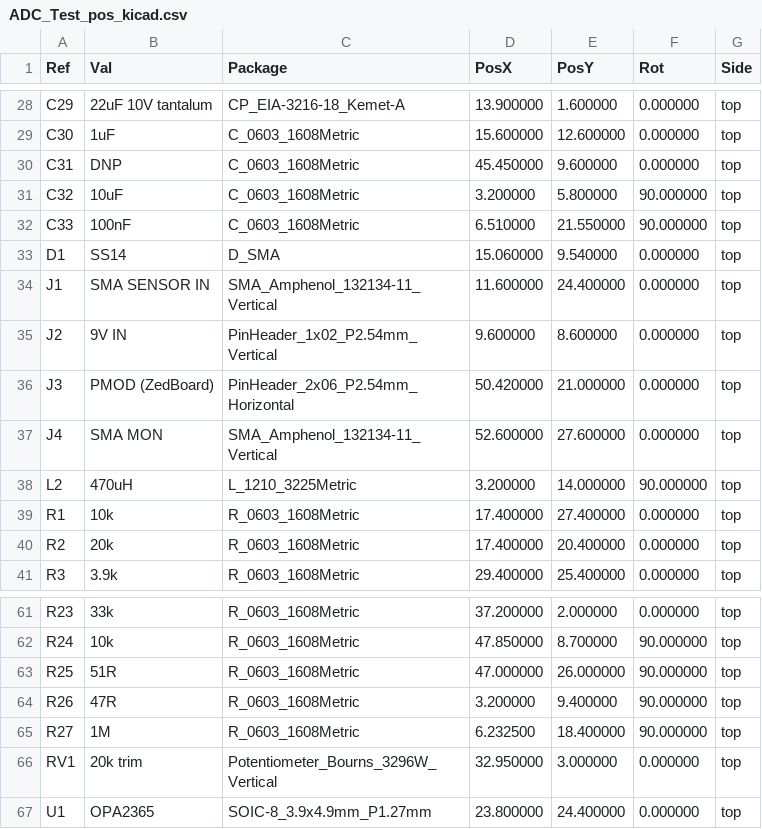
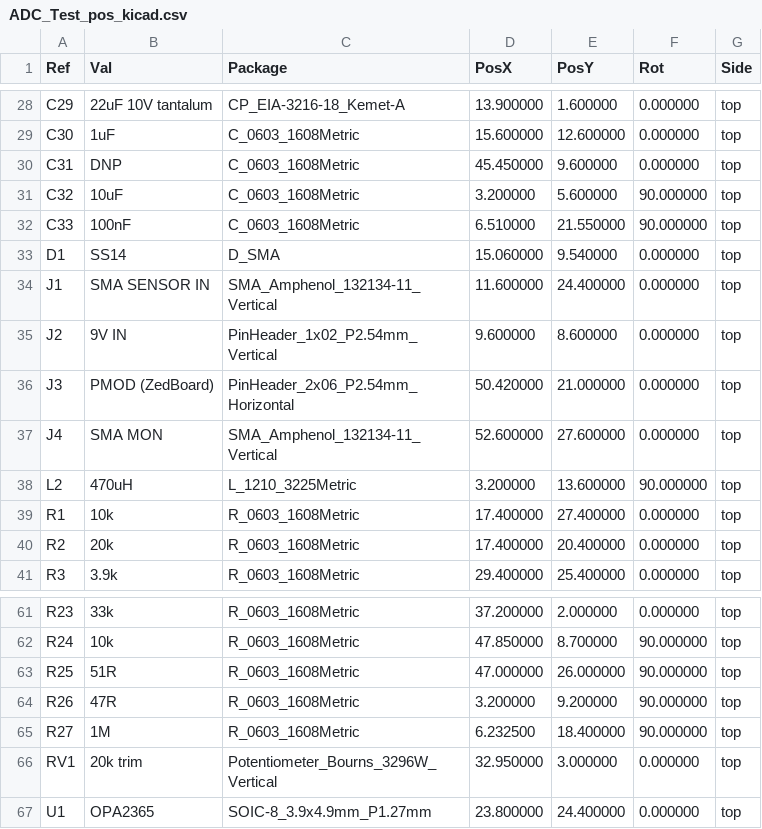
Before and after one commit to auselia/adc_test_board, a CSV file: hw/fab/ADC_Test_pos_kicad.csv, drawn as a sheet; only a part is shown, gaps mark what is left out.

```diff
--- a/hw/fab/ADC_Test_pos_kicad.csv
+++ b/hw/fab/ADC_Test_pos_kicad.csv
@@ -30,3 +30,3 @@ Ref,Val,Package,PosX,PosY,Rot,Side
 "C31","DNP","C_0603_1608Metric",45.450000,9.600000,0.000000,top
-"C32","10uF","C_0603_1608Metric",3.200000,5.800000,90.000000,top
+"C32","10uF","C_0603_1608Metric",3.200000,5.600000,90.000000,top
 "C33","100nF","C_0603_1608Metric",6.510000,21.550000,90.000000,top
@@ -37,3 +37,3 @@ Ref,Val,Package,PosX,PosY,Rot,Side
 "J4","SMA MON","SMA_Amphenol_132134-11_Vertical",52.600000,27.600000,0.000000,top
-"L2","470uH","L_1210_3225Metric",3.200000,14.000000,90.000000,top
+"L2","470uH","L_1210_3225Metric",3.200000,13.600000,90.000000,top
 "R1","10k","R_0603_1608Metric",17.400000,27.400000,0.000000,top
@@ -63,3 +63,3 @@ Ref,Val,Package,PosX,PosY,Rot,Side
 "R25","51R","R_0603_1608Metric",47.000000,26.000000,90.000000,top
-"R26","47R","R_0603_1608Metric",3.200000,9.400000,90.000000,top
+"R26","47R","R_0603_1608Metric",3.200000,9.200000,90.000000,top
 "R27","1M","R_0603_1608Metric",6.232500,18.400000,90.000000,top
```
Also changed, not shown: hw/fab/ADC_Test_CPL_JLC.csv, 55 other files.
